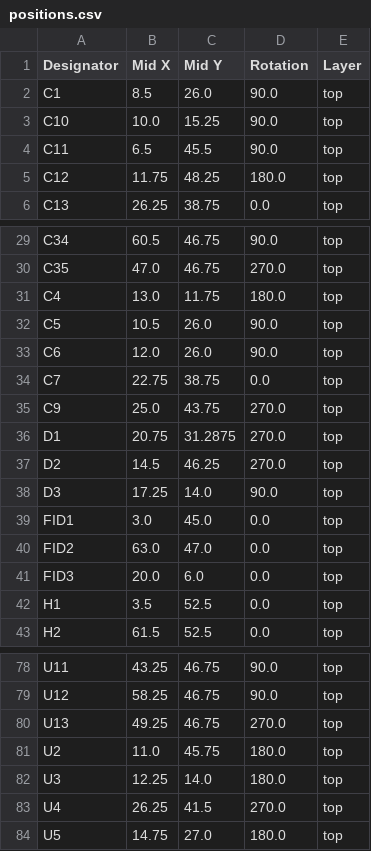
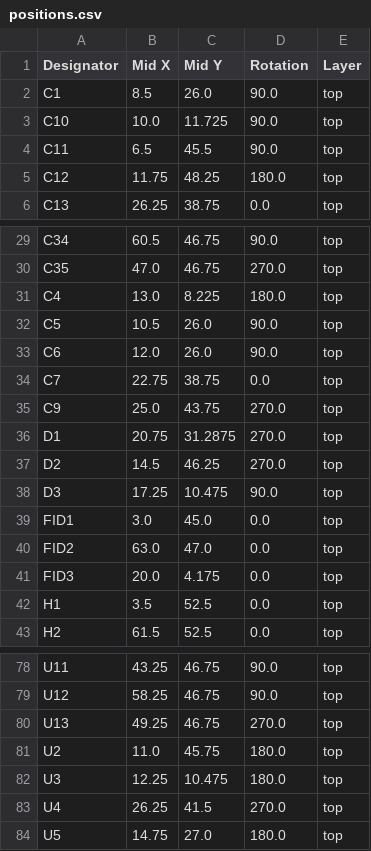
Before and after one commit to Galacs/rpi-canfd-pwr-hat, a CSV file: production/positions.csv, drawn as a sheet; only a part is shown, gaps mark what is left out; the diff covers the shown part only.

```diff
--- a/production/positions.csv
+++ b/production/positions.csv
@@ -2,3 +2,3 @@
 C1,8.5,26.0,90.0,top
-C10,10.0,15.25,90.0,top
+C10,10.0,11.725,90.0,top
 C11,6.5,45.5,90.0,top
@@ -30,3 +30,3 @@ C34,60.5,46.75,90.0,top
 C35,47.0,46.75,270.0,top
-C4,13.0,11.75,180.0,top
+C4,13.0,8.225,180.0,top
 C5,10.5,26.0,90.0,top
@@ -37,6 +37,6 @@ D1,20.75,31.2875,270.0,top
 D2,14.5,46.25,270.0,top
-D3,17.25,14.0,90.0,top
+D3,17.25,10.475,90.0,top
 FID1,3.0,45.0,0.0,top
 FID2,63.0,47.0,0.0,top
-FID3,20.0,6.0,0.0,top
+FID3,20.0,4.175,0.0,top
 H1,3.5,52.5,0.0,top
@@ -81,3 +81,3 @@ U13,49.25,46.75,270.0,top
 U2,11.0,45.75,180.0,top
-U3,12.25,14.0,180.0,top
+U3,12.25,10.475,180.0,top
 U4,26.25,41.5,270.0,top
```
Also changed, not shown: 13 edited cells elsewhere in this file, production/bom.csv, production/designators.csv, 2 other files.
